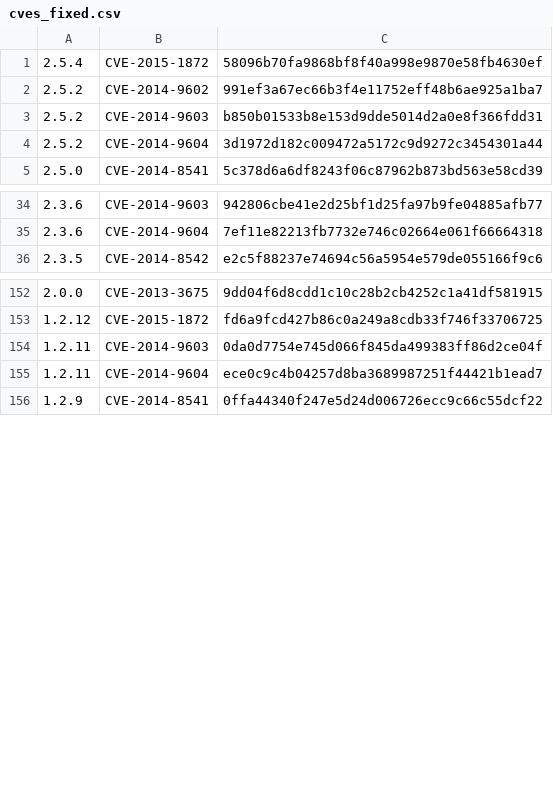
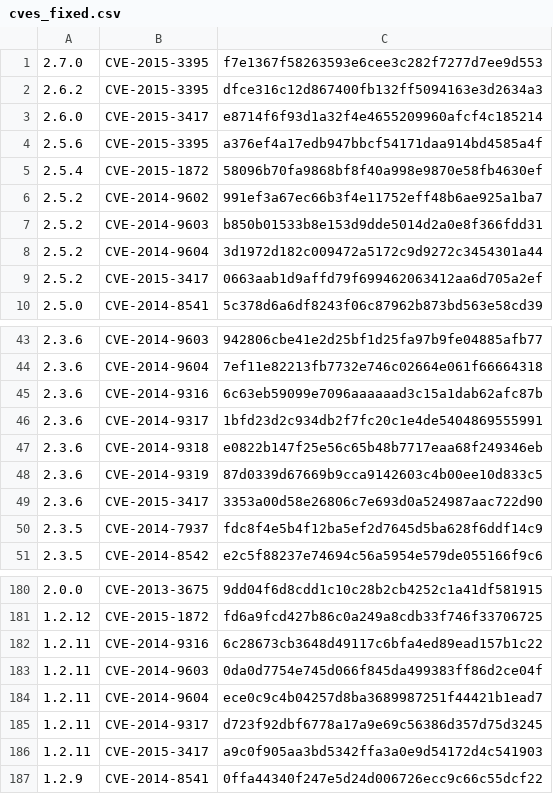
Before and after one commit to nuthanmunaiah/attack-surface-evolution, a CSV file: app/assets/data/cves_fixed.csv, drawn as a sheet; only a part is shown, gaps mark what is left out; the diff covers the shown part only; the diff names each change by its address in the sheet, - before the commit and + after, or states it on an @@ line.

```diff
--- a/app/assets/data/cves_fixed.csv
+++ b/app/assets/data/cves_fixed.csv
+row 1: 2.7.0 | CVE-2015-3395 | f7e1367f58263593e6cee3c282f7277d7ee9d553
+row 2: 2.6.2 | CVE-2015-3395 | dfce316c12d867400fb132ff5094163e3d2634a3
+row 3: 2.6.0 | CVE-2015-3417 | e8714f6f93d1a32f4e4655209960afcf4c185214
+row 4: 2.5.6 | CVE-2015-3395 | a376ef4a17edb947bbcf54171daa914bd4585a4f
+row 9: 2.5.2 | CVE-2015-3417 | 0663aab1d9affd79f699462063412aa6d705a2ef
+row 45: 2.3.6 | CVE-2014-9316 | 6c63eb59099e7096aaaaaad3c15a1dab62afc87b
+row 46: 2.3.6 | CVE-2014-9317 | 1bfd23d2c934db2f7fc20c1e4de5404869555991
+row 47: 2.3.6 | CVE-2014-9318 | e0822b147f25e56c65b48b7717eaa68f249346eb
+row 48: 2.3.6 | CVE-2014-9319 | 87d0339d67669b9cca9142603c4b00ee10d833c5
+row 49: 2.3.6 | CVE-2015-3417 | 3353a00d58e26806c7e693d0a524987aac722d90
+row 50: 2.3.5 | CVE-2014-7937 | fdc8f4e5b4f12ba5ef2d7645d5ba628f6ddf14c9
+row 182: 1.2.11 | CVE-2014-9316 | 6c28673cb3648d49117c6bfa4ed89ead157b1c22
+row 185: 1.2.11 | CVE-2014-9317 | d723f92dbf6778a17a9e69c56386d357d75d3245
+row 186: 1.2.11 | CVE-2015-3417 | a9c0f905aa3bd5342ffa3a0e9d54172d4c541903
```
Also changed, not shown: 27 added rows elsewhere in this file, app/assets/data/cves_reported.csv, app/assets/data/revisions.csv.
